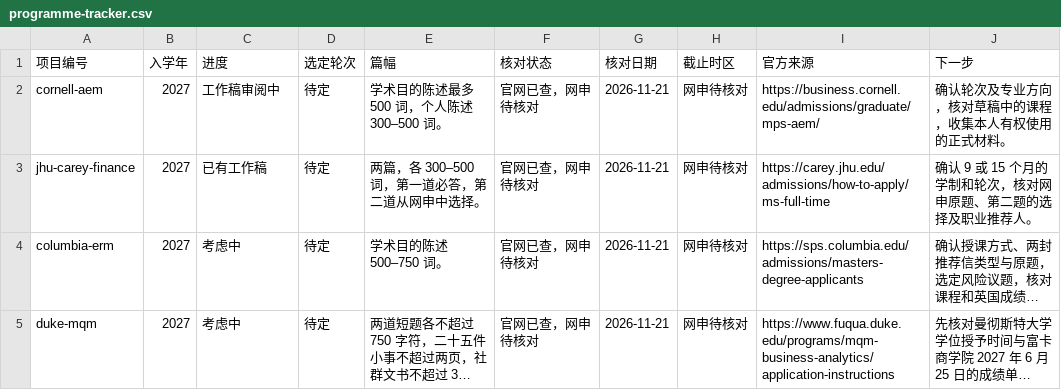
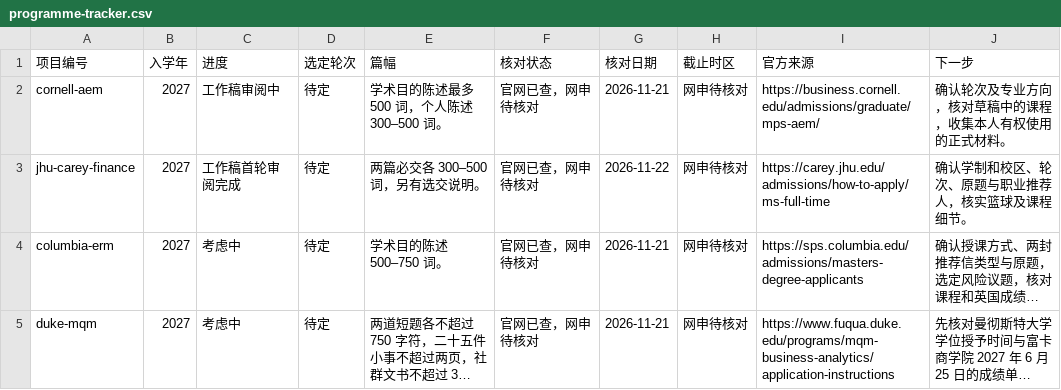
Before and after one commit to luka77bie/luka-personal-context, a CSV file: zh/applications/2027-entry/programme-tracker.csv, drawn as a sheet; long unchanged cells end in …; the diff names each change by its address in the sheet, - before the commit and + after, or states it on an @@ line.

```diff
--- a/zh/applications/2027-entry/programme-tracker.csv
+++ b/zh/applications/2027-entry/programme-tracker.csv
-C3 (进度): 已有工作稿
+C3 (进度): 工作稿首轮审阅完成
-E3 (篇幅): 两篇，各 300–500 词，第一道必答，第二道从网申中选择。
+E3 (篇幅): 两篇必交各 300–500 词，另有选交说明。
-G3 (核对日期): 2026-11-21
+G3 (核对日期): 2026-11-22
-J3 (下一步): 确认 9 或 15 个月的学制和轮次，核对网申原题、第二题的选择及职业推荐人。
+J3 (下一步): 确认学制和校区、轮次、原题与职业推荐人，核实篮球及课程细节。
```
Also changed, not shown: data/programmes.csv, en/applications/2027-entry/programme-tracker.csv, 46 other files.
